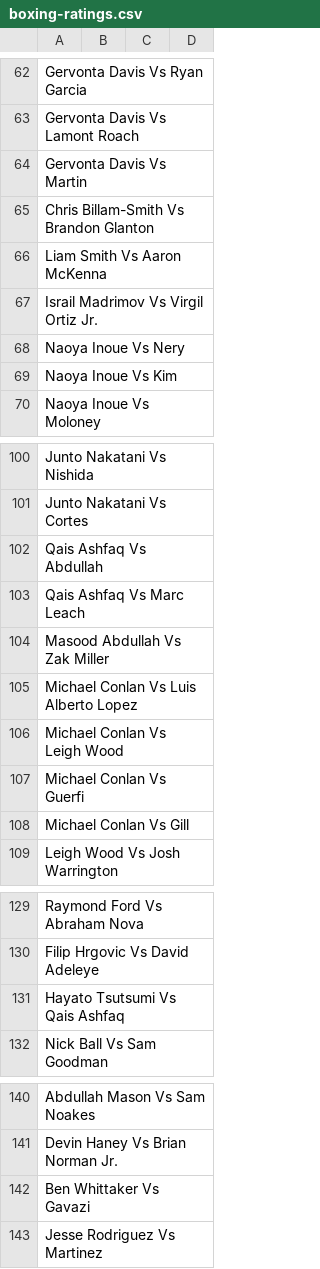
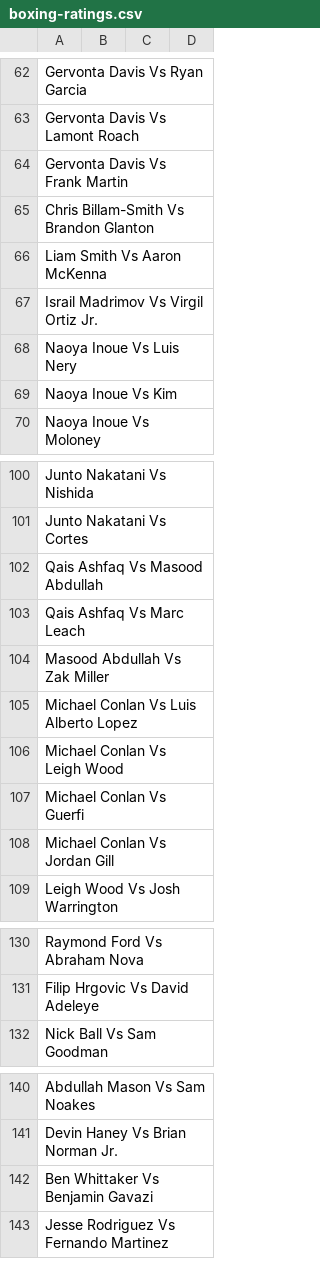
Before and after one commit to tnoel999888/lister, a CSV file: src/data/boxing-ratings.csv, drawn as a sheet; only a part is shown, gaps mark what is left out; the diff covers the shown part only.

```diff
--- a/src/data/boxing-ratings.csv
+++ b/src/data/boxing-ratings.csv
@@ -63,3 +63,3 @@ Gervonta Davis Vs Ryan Garcia,,,
 Gervonta Davis Vs Lamont Roach,,,
-Gervonta Davis Vs Martin,,,
+Gervonta Davis Vs Frank Martin,,,
 Chris Billam-Smith Vs Brandon Glanton,,,
@@ -67,3 +67,3 @@ Liam Smith Vs Aaron McKenna,,,
 Israil Madrimov Vs Virgil Ortiz Jr.,,,
-Naoya Inoue Vs Nery,,,
+Naoya Inoue Vs Luis Nery,,,
 Naoya Inoue Vs Kim,,,
@@ -101,3 +101,3 @@ Junto Nakatani Vs Nishida,,,
 Junto Nakatani Vs Cortes,,,
-Qais Ashfaq Vs Abdullah,,,
+Qais Ashfaq Vs Masood Abdullah,,,
 Qais Ashfaq Vs Marc Leach,,,
@@ -107,3 +107,3 @@ Michael Conlan Vs Leigh Wood,,,
 Michael Conlan Vs Guerfi,,,
-Michael Conlan Vs Gill,,,
+Michael Conlan Vs Jordan Gill,,,
 Leigh Wood Vs Josh Warrington,,,
@@ -130,3 +131,2 @@ Raymond Ford Vs Abraham Nova,,,
 Filip Hrgovic Vs David Adeleye,,,
-Hayato Tsutsumi Vs Qais Ashfaq,,,
 Nick Ball Vs Sam Goodman,,,
@@ -141,3 +141,3 @@ Abdullah Mason Vs Sam Noakes,,,
 Devin Haney Vs Brian Norman Jr.,,,
-Ben Whittaker Vs Gavazi,,,
-Jesse Rodriguez Vs Martinez,,,
+Ben Whittaker Vs Benjamin Gavazi,,,
+Jesse Rodriguez Vs Fernando Martinez,,,
```
Also changed, not shown: 12 edited cells elsewhere in this file.
